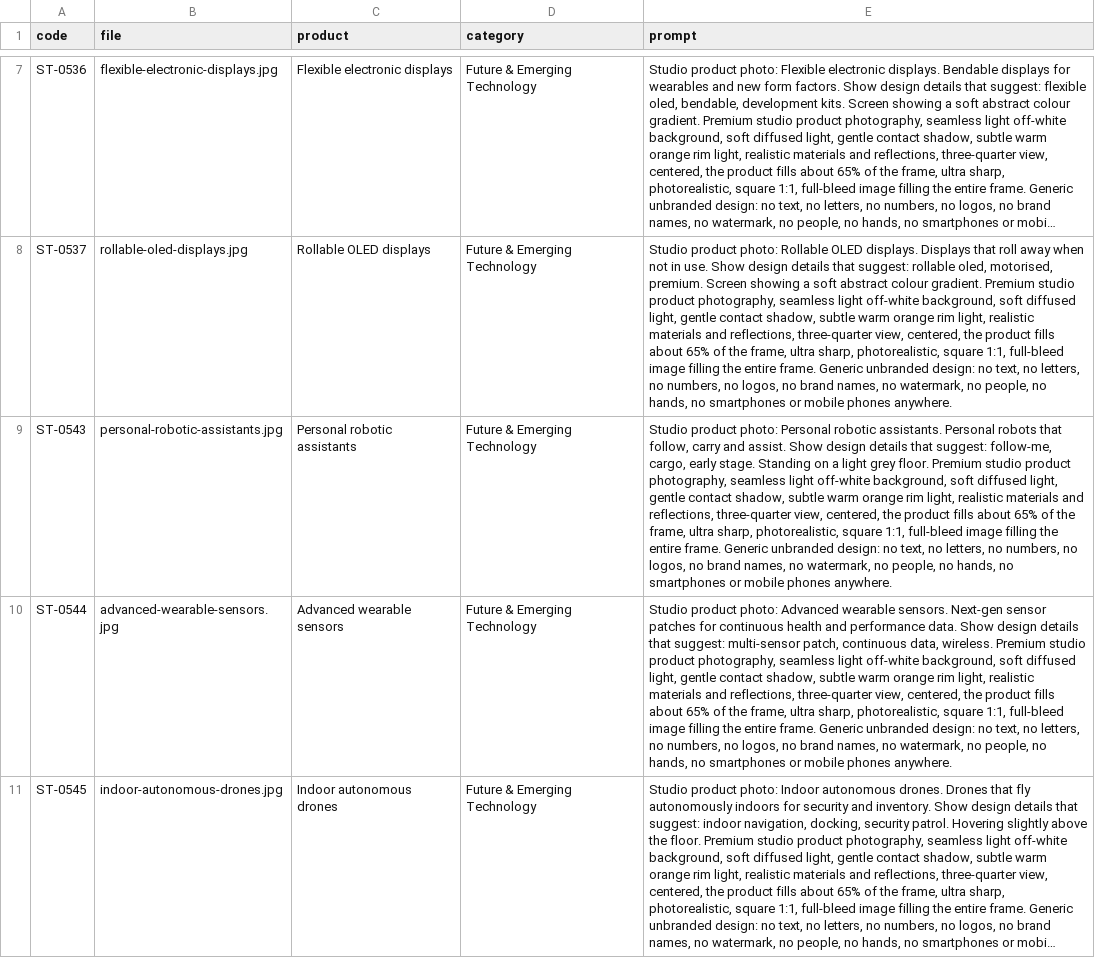
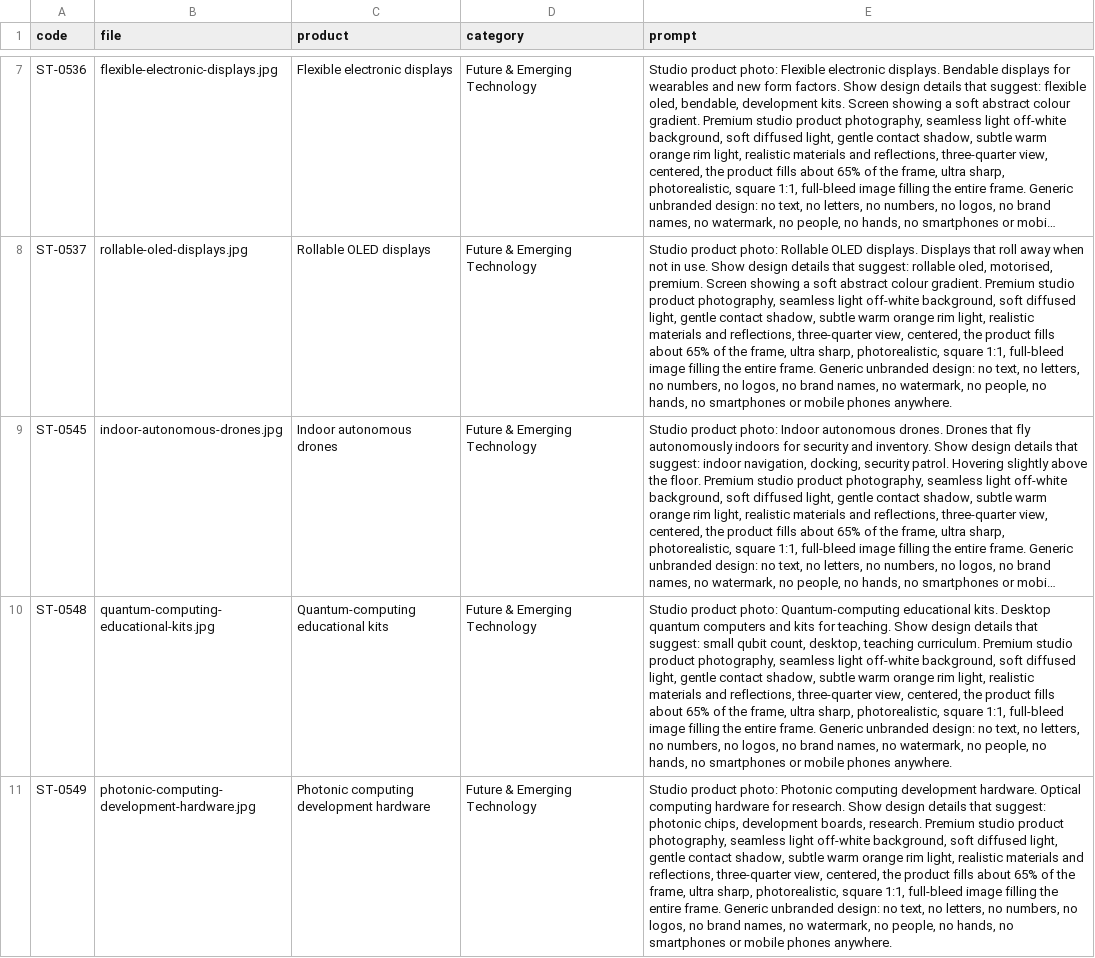
Before and after one commit to tahoor302-cloud/sikandartech, a CSV file: sikandartech/product-photo-prompts.csv, drawn as a sheet; only a part is shown, gaps mark what is left out; the shorter side is filled out with more unchanged rows; long unchanged cells end in …; the diff covers the shown part only; the diff names each change by its address in the sheet, - before the commit and + after, or states it on an @@ line.

```diff
--- a/sikandartech/product-photo-prompts.csv
+++ b/sikandartech/product-photo-prompts.csv
-row 9: ST-0543 | personal-robotic-assistants.jpg | Personal robotic assistants | Future & Emerging Technology | Studio product photo: Personal robotic assistants. Personal robots that follow, carry and assist. Show design details that suggest: follow-me, cargo, early stage. Standing on a light grey floor. Premium studio product photography, seamless light off-white background, soft diffused light, gentle contact shadow, subtle warm orange rim light, realistic materials and reflections, three-quarter view, centered, the product fills about 65% of the frame, ultra sharp, photorealistic, square 1:1, full-bleed image filling the entire frame. Generic unbranded design: no text, no letters, no numbers, no logos, no brand names, no watermark, no people, no hands, no smartphones or mobile phones anywhere.
-row 10: ST-0544 | advanced-wearable-sensors.jpg | Advanced wearable sensors | Future & Emerging Technology | Studio product photo: Advanced wearable sensors. Next-gen sensor patches for continuous health and performance data. Show design details that suggest: multi-sensor patch, continuous data, wireless. Premium studio product photography, seamless light off-white background, soft diffused light, gentle contact shadow, subtle warm orange rim light, realistic materials and reflections, three-quarter view, centered, the product fills about 65% of the frame, ultra sharp, photorealistic, square 1:1, full-bleed image filling the entire frame. Generic unbranded design: no text, no letters, no numbers, no logos, no brand names, no watermark, no people, no hands, no smartphones or mobile phones anywhere.
```
Also changed, not shown: 2 removed rows elsewhere in this file, 6 other files.
